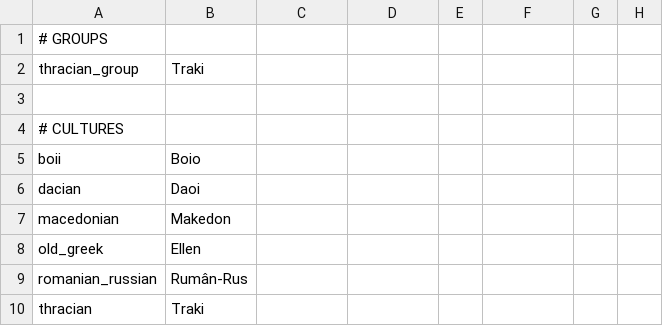
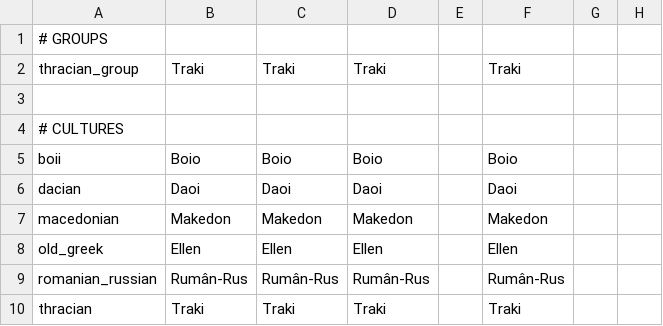
Before and after one commit to hmlendea/ck2-hip-more-cultures-and-religions, a CSV file: hip-more-cultures-and-religions/localisation/0_MCR_Cultures.csv, drawn as a sheet; only a part is shown; the diff names each change by its address in the sheet, - before the commit and + after, or states it on an @@ line.

```diff
--- a/hip-more-cultures-and-religions/localisation/0_MCR_Cultures.csv
+++ b/hip-more-cultures-and-religions/localisation/0_MCR_Cultures.csv
-C2: (empty)
+C2: Traki
-D2: (empty)
+D2: Traki
-F2: (empty)
+F2: Traki
-C5: (empty)
+C5: Boio
-D5: (empty)
+D5: Boio
-F5: (empty)
+F5: Boio
-C6: (empty)
+C6: Daoi
-D6: (empty)
+D6: Daoi
-F6: (empty)
+F6: Daoi
-C7: (empty)
+C7: Makedon
-D7: (empty)
+D7: Makedon
-F7: (empty)
+F7: Makedon
-C8: (empty)
+C8: Ellen
-D8: (empty)
+D8: Ellen
-F8: (empty)
+F8: Ellen
-C9: (empty)
+C9: Rumân-Rus
-D9: (empty)
+D9: Rumân-Rus
-F9: (empty)
+F9: Rumân-Rus
-C10: (empty)
+C10: Traki
-D10: (empty)
+D10: Traki
-F10: (empty)
+F10: Traki
```
Also changed, not shown: hip-more-cultures-and-religions/localisation/0_MCR_LandedTitles.csv, hip-more-cultures-and-religions/localisation/0_MCR_LandedTitles_Adjectives.csv, 4 other files.
